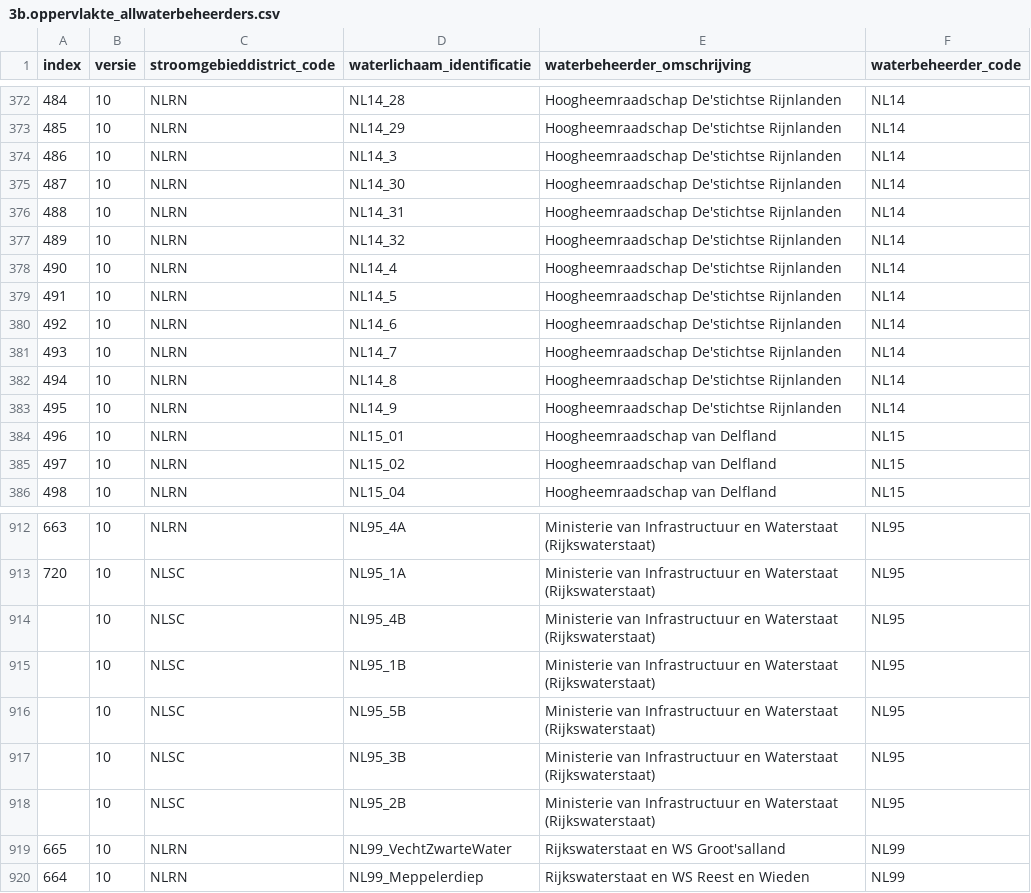
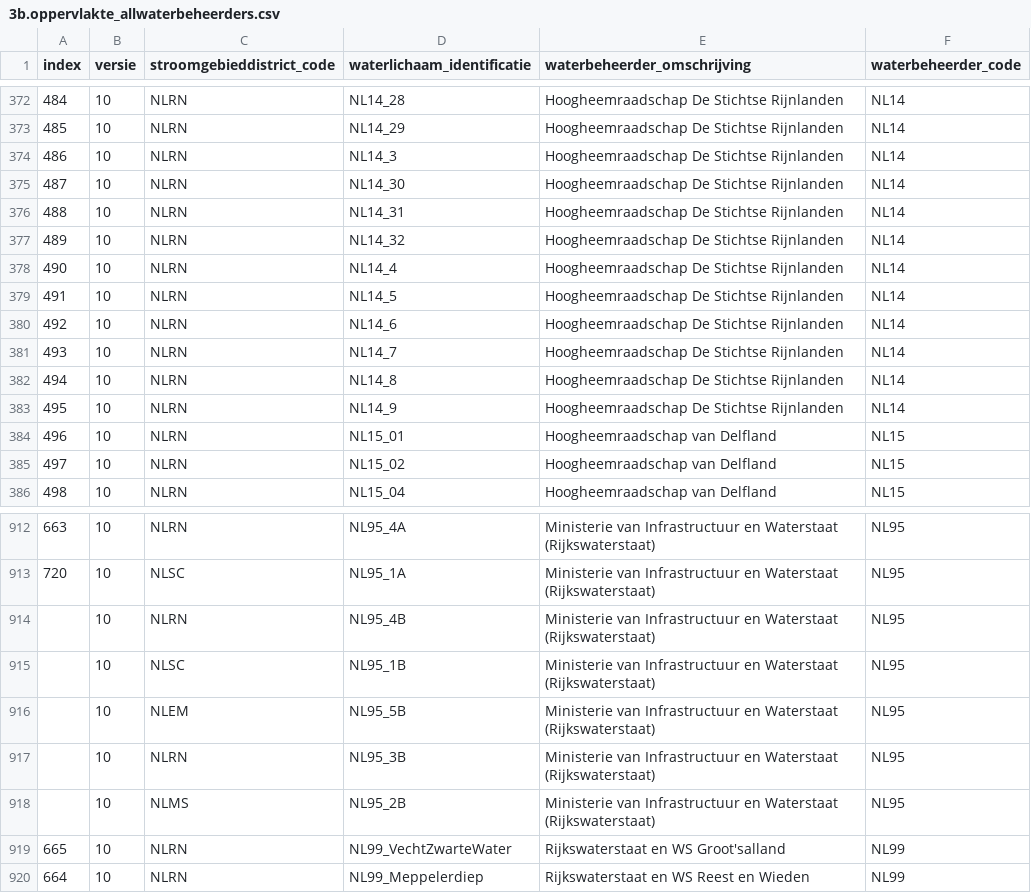
Before and after one commit to CorBer/WKP, a CSV file: 3b.oppervlakte_allwaterbeheerders.csv, drawn as a sheet; only a part is shown, gaps mark what is left out; the diff covers the shown part only.

```diff
--- a/3b.oppervlakte_allwaterbeheerders.csv
+++ b/3b.oppervlakte_allwaterbeheerders.csv
@@ -372,13 +372,13 @@ index;versie;stroomgebieddistrict_code;waterlichaam_identificatie;waterbeheerder
-484;10;NLRN;NL14_28;Hoogheemraadschap De'stichtse Rijnlanden;NL14
-485;10;NLRN;NL14_29;Hoogheemraadschap De'stichtse Rijnlanden;NL14
-486;10;NLRN;NL14_3;Hoogheemraadschap De'stichtse Rijnlanden;NL14
-487;10;NLRN;NL14_30;Hoogheemraadschap De'stichtse Rijnlanden;NL14
-488;10;NLRN;NL14_31;Hoogheemraadschap De'stichtse Rijnlanden;NL14
-489;10;NLRN;NL14_32;Hoogheemraadschap De'stichtse Rijnlanden;NL14
-490;10;NLRN;NL14_4;Hoogheemraadschap De'stichtse Rijnlanden;NL14
-491;10;NLRN;NL14_5;Hoogheemraadschap De'stichtse Rijnlanden;NL14
-492;10;NLRN;NL14_6;Hoogheemraadschap De'stichtse Rijnlanden;NL14
-493;10;NLRN;NL14_7;Hoogheemraadschap De'stichtse Rijnlanden;NL14
-494;10;NLRN;NL14_8;Hoogheemraadschap De'stichtse Rijnlanden;NL14
-495;10;NLRN;NL14_9;Hoogheemraadschap De'stichtse Rijnlanden;NL14
+484;10;NLRN;NL14_28;Hoogheemraadschap De Stichtse Rijnlanden;NL14
+485;10;NLRN;NL14_29;Hoogheemraadschap De Stichtse Rijnlanden;NL14
+486;10;NLRN;NL14_3;Hoogheemraadschap De Stichtse Rijnlanden;NL14
+487;10;NLRN;NL14_30;Hoogheemraadschap De Stichtse Rijnlanden;NL14
+488;10;NLRN;NL14_31;Hoogheemraadschap De Stichtse Rijnlanden;NL14
+489;10;NLRN;NL14_32;Hoogheemraadschap De Stichtse Rijnlanden;NL14
+490;10;NLRN;NL14_4;Hoogheemraadschap De Stichtse Rijnlanden;NL14
+491;10;NLRN;NL14_5;Hoogheemraadschap De Stichtse Rijnlanden;NL14
+492;10;NLRN;NL14_6;Hoogheemraadschap De Stichtse Rijnlanden;NL14
+493;10;NLRN;NL14_7;Hoogheemraadschap De Stichtse Rijnlanden;NL14
+494;10;NLRN;NL14_8;Hoogheemraadschap De Stichtse Rijnlanden;NL14
+495;10;NLRN;NL14_9;Hoogheemraadschap De Stichtse Rijnlanden;NL14
 496;10;NLRN;NL15_01;Hoogheemraadschap van Delfland;NL15
@@ -913,7 +913,7 @@ index;versie;stroomgebieddistrict_code;waterlichaam_identificatie;waterbeheerder
 720;10;NLSC;NL95_1A;Ministerie van Infrastructuur en Waterstaat (Rijkswaterstaat);NL95
-;10;NLSC;NL95_4B;Ministerie van Infrastructuur en Waterstaat (Rijkswaterstaat);NL95
+;10;NLRN;NL95_4B;Ministerie van Infrastructuur en Waterstaat (Rijkswaterstaat);NL95
 ;10;NLSC;NL95_1B;Ministerie van Infrastructuur en Waterstaat (Rijkswaterstaat);NL95
-;10;NLSC;NL95_5B;Ministerie van Infrastructuur en Waterstaat (Rijkswaterstaat);NL95
-;10;NLSC;NL95_3B;Ministerie van Infrastructuur en Waterstaat (Rijkswaterstaat);NL95
-;10;NLSC;NL95_2B;Ministerie van Infrastructuur en Waterstaat (Rijkswaterstaat);NL95
+;10;NLEM;NL95_5B;Ministerie van Infrastructuur en Waterstaat (Rijkswaterstaat);NL95
+;10;NLRN;NL95_3B;Ministerie van Infrastructuur en Waterstaat (Rijkswaterstaat);NL95
+;10;NLMS;NL95_2B;Ministerie van Infrastructuur en Waterstaat (Rijkswaterstaat);NL95
 665;10;NLRN;NL99_VechtZwarteWater;Rijkswaterstaat en WS Groot'salland ;NL99
```
Also changed, not shown: 27 edited cells elsewhere in this file.
